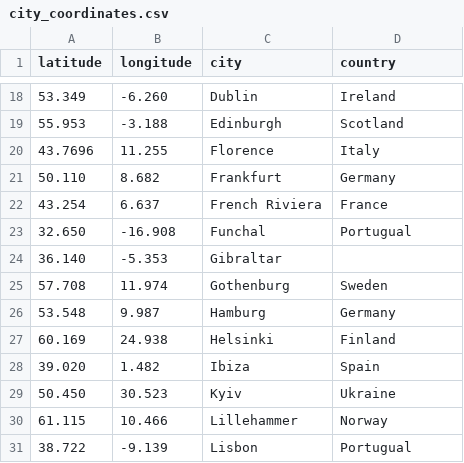
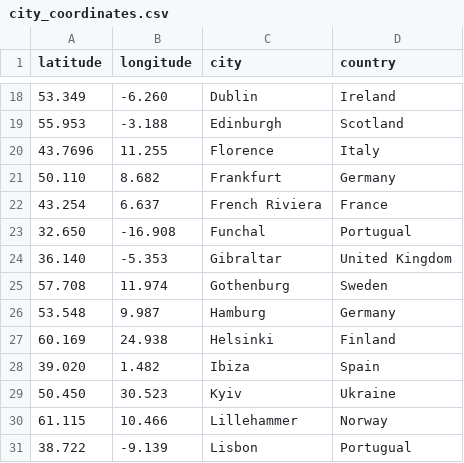
Before and after one commit to hunglongtrangithub/weather-app, a CSV file: city_coordinates.csv, drawn as a sheet; only a part is shown, gaps mark what is left out.

Commit message:
update country for Gibraltar in city_coordinates.csv

```diff
--- a/city_coordinates.csv
+++ b/city_coordinates.csv
@@ -23,3 +23,3 @@ latitude,longitude,city,country
 32.650,-16.908,Funchal,Portugual
-36.140,-5.353,Gibraltar
+36.140,-5.353,Gibraltar, United Kingdom
 57.708,11.974,Gothenburg,Sweden
```
